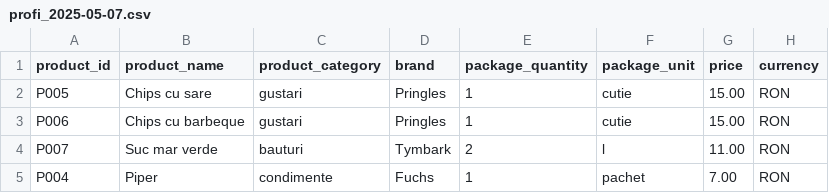
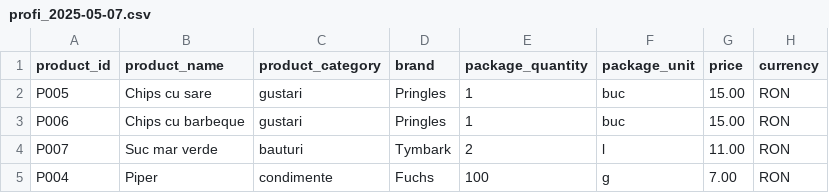
Before and after one commit to TRobertM/accesa, a CSV file: accesa/src/main/resources/products/profi_2025-05-07.csv, drawn as a sheet.

```diff
--- a/accesa/src/main/resources/products/profi_2025-05-07.csv
+++ b/accesa/src/main/resources/products/profi_2025-05-07.csv
@@ -1,5 +1,5 @@
 product_id;product_name;product_category;brand;package_quantity;package_unit;price;currency
-P005;Chips cu sare;gustari;Pringles;1;cutie;15.00;RON
-P006;Chips cu barbeque;gustari;Pringles;1;cutie;15.00;RON
+P005;Chips cu sare;gustari;Pringles;1;buc;15.00;RON
+P006;Chips cu barbeque;gustari;Pringles;1;buc;15.00;RON
 P007;Suc mar verde;bauturi;Tymbark;2;l;11.00;RON
-P004;Piper;condimente;Fuchs;1;pachet;7.00;RON
+P004;Piper;condimente;Fuchs;100;g;7.00;RON
```
Also changed, not shown: accesa/src/main/resources/products/kaufland_2025-05-05.csv, accesa/src/main/resources/products/kaufland_2025-05-15.csv, 15 other files.
